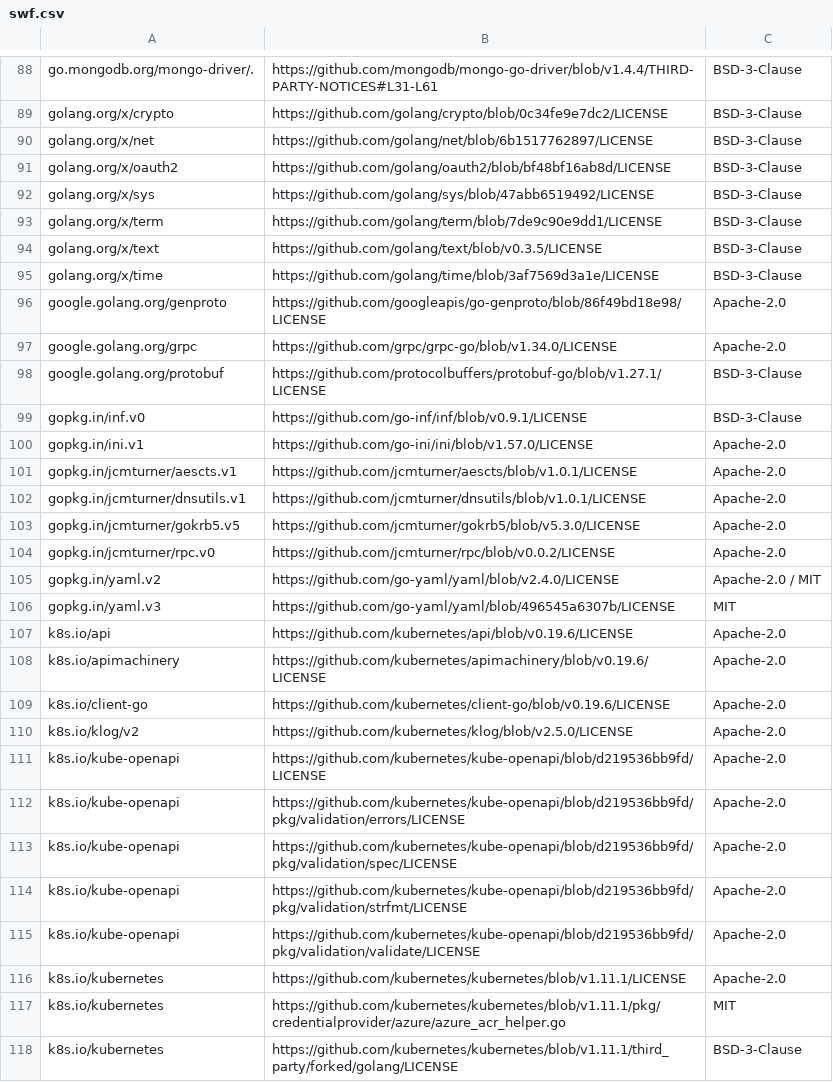
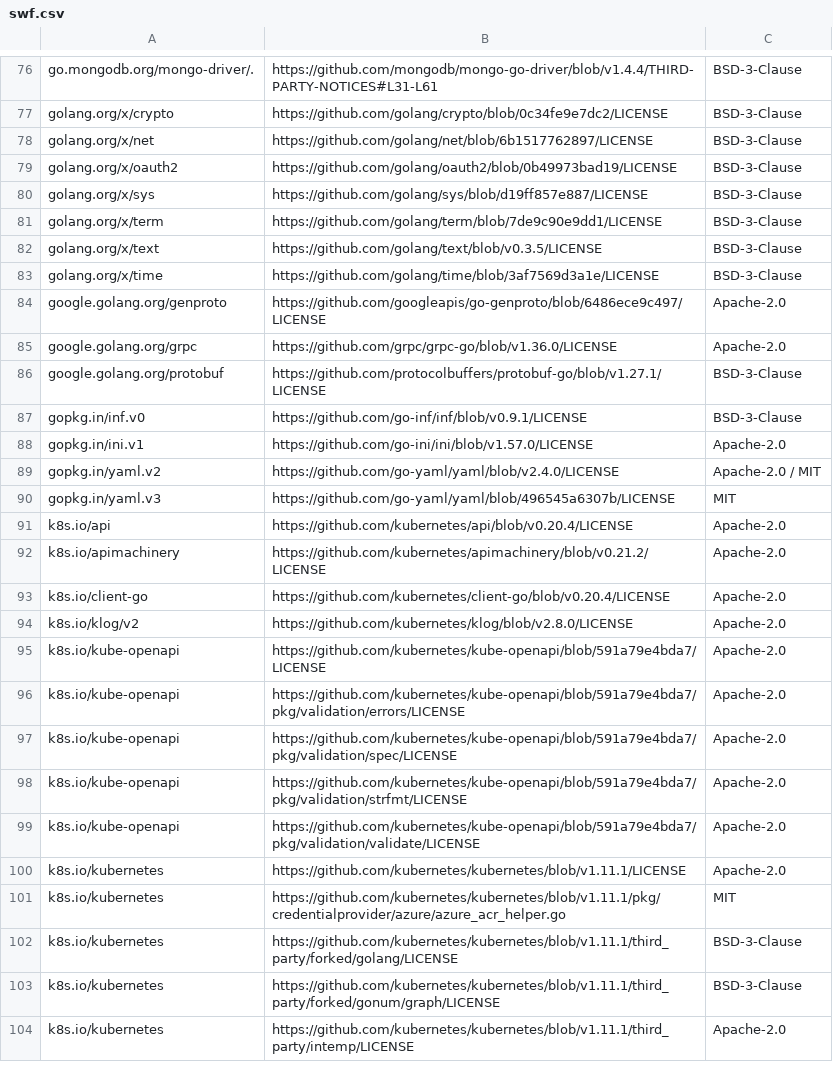
Before and after one commit to aronchick/pipelines, a CSV file: backend/third_party_licenses/swf.csv, drawn as a sheet; only a part is shown, gaps mark what is left out; the shorter side is filled out with more unchanged rows; the diff covers the shown part only.

```diff
--- a/backend/third_party_licenses/swf.csv
+++ b/backend/third_party_licenses/swf.csv
@@ -90,4 +78,4 @@ golang.org/x/crypto, https://github.com/golang/crypto/blob/0c34fe9e7dc2/LICENSE,
 golang.org/x/net, https://github.com/golang/net/blob/6b1517762897/LICENSE, BSD-3-Clause
-golang.org/x/oauth2, https://github.com/golang/oauth2/blob/bf48bf16ab8d/LICENSE, BSD-3-Clause
-golang.org/x/sys, https://github.com/golang/sys/blob/47abb6519492/LICENSE, BSD-3-Clause
+golang.org/x/oauth2, https://github.com/golang/oauth2/blob/0b49973bad19/LICENSE, BSD-3-Clause
+golang.org/x/sys, https://github.com/golang/sys/blob/d19ff857e887/LICENSE, BSD-3-Clause
 golang.org/x/term, https://github.com/golang/term/blob/7de9c90e9dd1/LICENSE, BSD-3-Clause
@@ -95,4 +83,4 @@ golang.org/x/text, https://github.com/golang/text/blob/v0.3.5/LICENSE, BSD-3-Cla
 golang.org/x/time, https://github.com/golang/time/blob/3af7569d3a1e/LICENSE, BSD-3-Clause
-google.golang.org/genproto, https://github.com/googleapis/go-genproto/blob/86f49bd18e98/LICENSE, Apache-2.0
-google.golang.org/grpc, https://github.com/grpc/grpc-go/blob/v1.34.0/LICENSE, Apache-2.0
+google.golang.org/genproto, https://github.com/googleapis/go-genproto/blob/6486ece9c497/LICENSE, Apache-2.0
+google.golang.org/grpc, https://github.com/grpc/grpc-go/blob/v1.36.0/LICENSE, Apache-2.0
 google.golang.org/protobuf, https://github.com/protocolbuffers/protobuf-go/blob/v1.27.1/LICENSE, BSD-3-Clause
@@ -100,17 +88,13 @@ gopkg.in/inf.v0, https://github.com/go-inf/inf/blob/v0.9.1/LICENSE, BSD-3-Clause
 gopkg.in/ini.v1, https://github.com/go-ini/ini/blob/v1.57.0/LICENSE, Apache-2.0
-gopkg.in/jcmturner/aescts.v1, https://github.com/jcmturner/aescts/blob/v1.0.1/LICENSE, Apache-2.0
-gopkg.in/jcmturner/dnsutils.v1, https://github.com/jcmturner/dnsutils/blob/v1.0.1/LICENSE, Apache-2.0
-gopkg.in/jcmturner/gokrb5.v5, https://github.com/jcmturner/gokrb5/blob/v5.3.0/LICENSE, Apache-2.0
-gopkg.in/jcmturner/rpc.v0, https://github.com/jcmturner/rpc/blob/v0.0.2/LICENSE, Apache-2.0
 gopkg.in/yaml.v2, https://github.com/go-yaml/yaml/blob/v2.4.0/LICENSE, Apache-2.0 / MIT
 gopkg.in/yaml.v3, https://github.com/go-yaml/yaml/blob/496545a6307b/LICENSE, MIT
-k8s.io/api, https://github.com/kubernetes/api/blob/v0.19.6/LICENSE, Apache-2.0
-k8s.io/apimachinery, https://github.com/kubernetes/apimachinery/blob/v0.19.6/LICENSE, Apache-2.0
-k8s.io/client-go, https://github.com/kubernetes/client-go/blob/v0.19.6/LICENSE, Apache-2.0
-k8s.io/klog/v2, https://github.com/kubernetes/klog/blob/v2.5.0/LICENSE, Apache-2.0
-k8s.io/kube-openapi, https://github.com/kubernetes/kube-openapi/blob/d219536bb9fd/LICENSE, Apache-2.0
-k8s.io/kube-openapi, https://github.com/kubernetes/kube-openapi/blob/d219536bb9fd/pkg/validation/errors/LICENSE, Apache-2.0
-k8s.io/kube-openapi, https://github.com/kubernetes/kube-openapi/blob/d219536bb9fd/pkg/validation/spec/LICENSE, Apache-2.0
-k8s.io/kube-openapi, https://github.com/kubernetes/kube-openapi/blob/d219536bb9fd/pkg/validation/strfmt/LICENSE, Apache-2.0
-k8s.io/kube-openapi, https://github.com/kubernetes/kube-openapi/blob/d219536bb9fd/pkg/validation/validate/LICENSE, Apache-2.0
+k8s.io/api, https://github.com/kubernetes/api/blob/v0.20.4/LICENSE, Apache-2.0
+k8s.io/apimachinery, https://github.com/kubernetes/apimachinery/blob/v0.21.2/LICENSE, Apache-2.0
+k8s.io/client-go, https://github.com/kubernetes/client-go/blob/v0.20.4/LICENSE, Apache-2.0
+k8s.io/klog/v2, https://github.com/kubernetes/klog/blob/v2.8.0/LICENSE, Apache-2.0
+k8s.io/kube-openapi, https://github.com/kubernetes/kube-openapi/blob/591a79e4bda7/LICENSE, Apache-2.0
+k8s.io/kube-openapi, https://github.com/kubernetes/kube-openapi/blob/591a79e4bda7/pkg/validation/errors/LICENSE, Apache-2.0
+k8s.io/kube-openapi, https://github.com/kubernetes/kube-openapi/blob/591a79e4bda7/pkg/validation/spec/LICENSE, Apache-2.0
+k8s.io/kube-openapi, https://github.com/kubernetes/kube-openapi/blob/591a79e4bda7/pkg/validation/strfmt/LICENSE, Apache-2.0
+k8s.io/kube-openapi, https://github.com/kubernetes/kube-openapi/blob/591a79e4bda7/pkg/validation/validate/LICENSE, Apache-2.0
 k8s.io/kubernetes, https://github.com/kubernetes/kubernetes/blob/v1.11.1/LICENSE, Apache-2.0
```
Also changed, not shown: 2 added rows, 14 removed rows and 3 edited cells elsewhere in this file, backend/third_party_licenses/apiserver.csv, backend/third_party_licenses/cache_server.csv, 42 other files.
